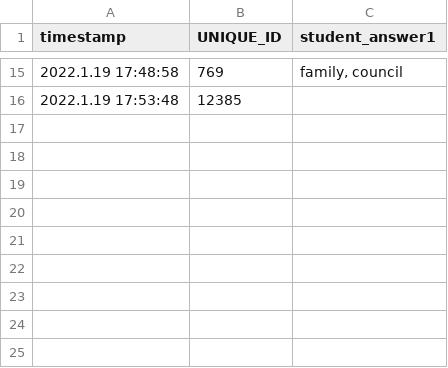
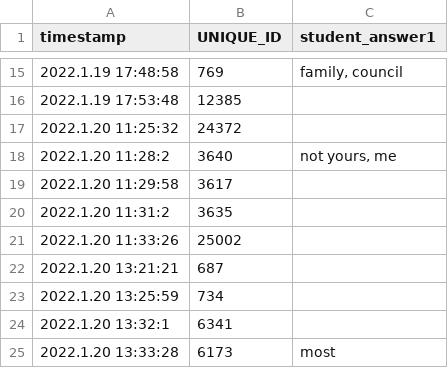
Before and after one commit to pleabargain/storyboard, a CSV file: question_tab/needs_attention.csv, drawn as a sheet; only a part is shown, gaps mark what is left out; the diff names each change by its address in the sheet, - before the commit and + after, or states it on an @@ line.

```diff
--- a/question_tab/needs_attention.csv
+++ b/question_tab/needs_attention.csv
+row 17: 2022.1.20 11:25:32 | 24372
+row 18: 2022.1.20 11:28:2 | 3640 | not yours, me
+row 19: 2022.1.20 11:29:58 | 3617
+row 20: 2022.1.20 11:31:2 | 3635
+row 21: 2022.1.20 11:33:26 | 25002
+row 22: 2022.1.20 13:21:21 | 687
+row 23: 2022.1.20 13:25:59 | 734
+row 24: 2022.1.20 13:32:1 | 6341
+row 25: 2022.1.20 13:33:28 | 6173 | most
```
Also changed, not shown: 17 other files.
